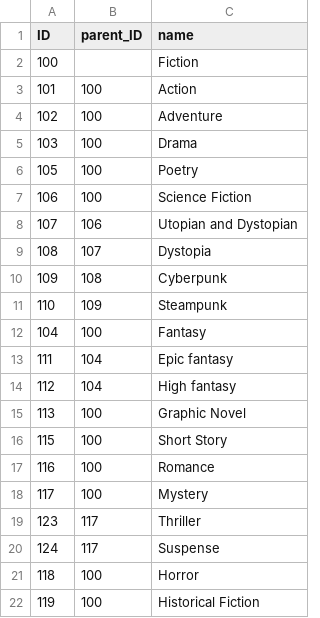
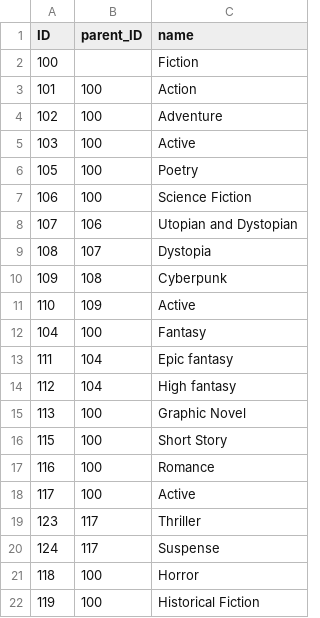
Before and after one commit to rcgtechrepo/sap_cap_java, a CSV file: db/data/my.bookshop-Genres.csv, drawn as a sheet; only a part is shown.

```diff
--- a/db/data/my.bookshop-Genres.csv
+++ b/db/data/my.bookshop-Genres.csv
@@ -4,3 +4,3 @@ ID;parent_ID;name
 102;100;Adventure
-103;100;Drama
+103;100;Active
 105;100;Poetry
@@ -10,3 +10,3 @@ ID;parent_ID;name
 109;108;Cyberpunk
-110;109;Steampunk
+110;109;Active
 104;100;Fantasy
@@ -17,3 +17,3 @@ ID;parent_ID;name
 116;100;Romance
-117;100;Mystery
+117;100;Active
 123;117;Thriller
```
Also changed, not shown: 1 other file.
